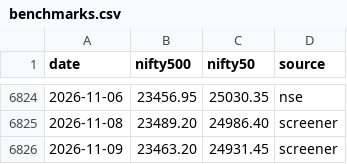
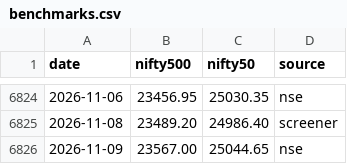
Before and after one commit to Pareshking/Paresh, a CSV file: data/benchmarks.csv, drawn as a sheet; only a part is shown, gaps mark what is left out.

```diff
--- a/data/benchmarks.csv
+++ b/data/benchmarks.csv
@@ -6825,2 +6825,2 @@ date,nifty500,nifty50,source
 2026-11-08,23489.20,24986.40,screener
-2026-11-09,23463.20,24931.45,screener
+2026-11-09,23567.00,25044.65,nse
```
Also changed, not shown: data/nse_market_caps.csv, 3 other files.
